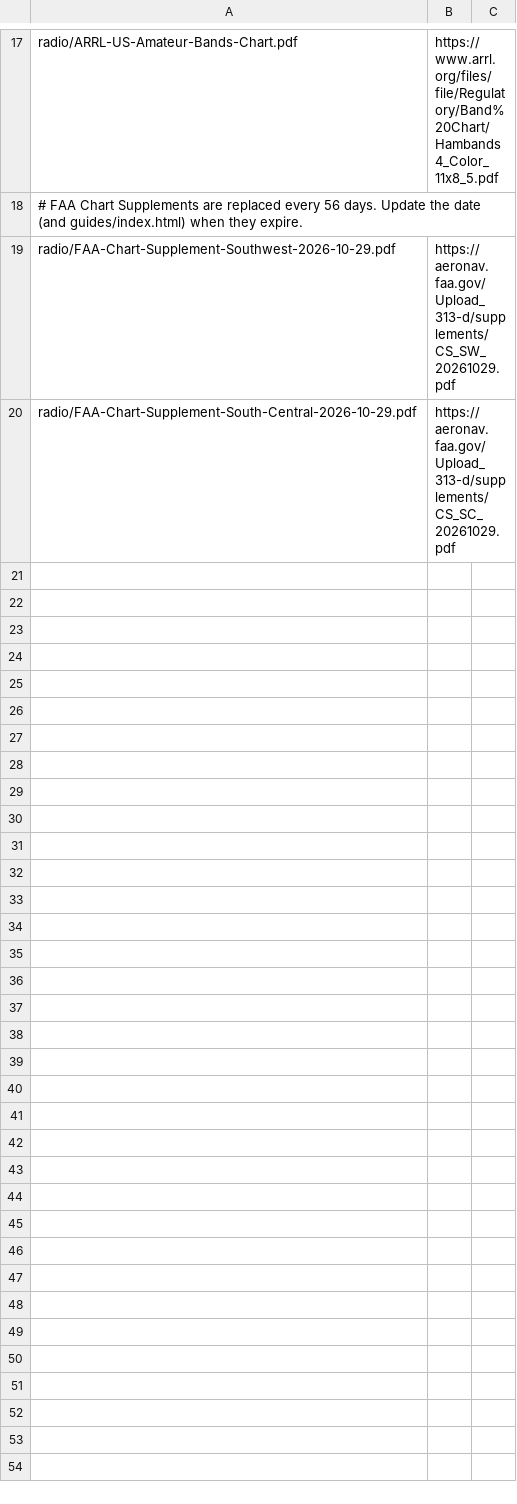
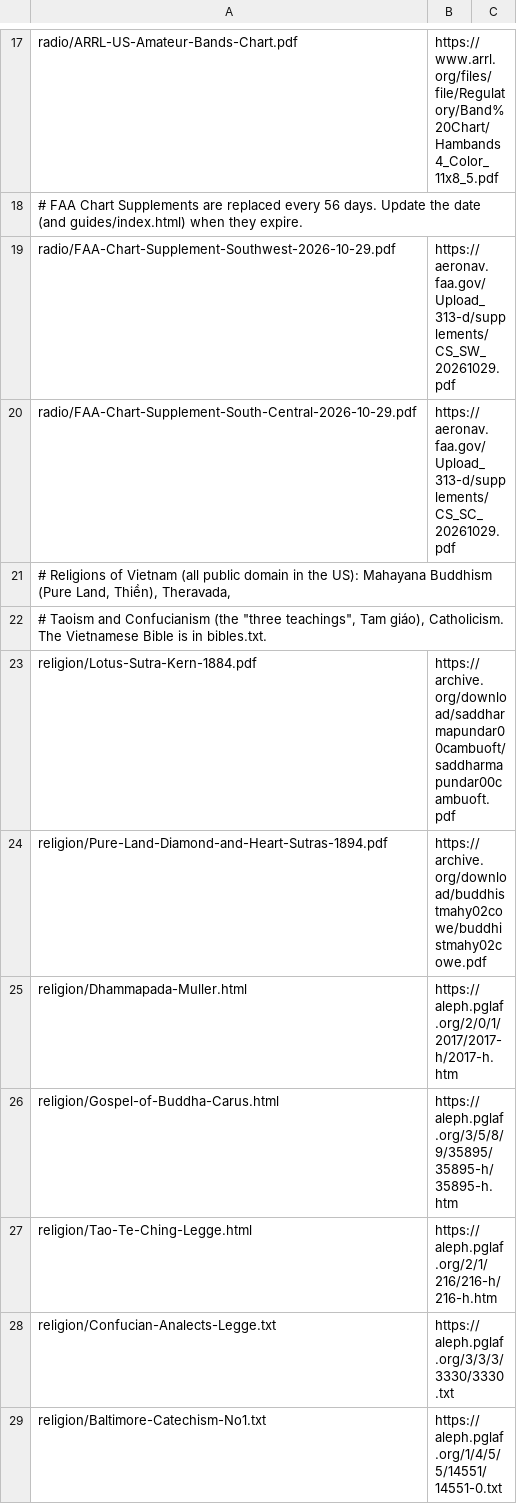
Before and after one commit to robdotbot/nomad, a TSV file: manifests/guides.tsv, drawn as a sheet; only a part is shown, gaps mark what is left out.

Commit message:
Faith: Vietnamese Bible and religions of Vietnam; theme toggle on the guides index and text books

```diff
--- a/manifests/guides.tsv
+++ b/manifests/guides.tsv
@@ -20 +20,10 @@ radio/FAA-Chart-Supplement-Southwest-2026-10-29.pdf	https://aeronav.faa.gov/Uplo
 radio/FAA-Chart-Supplement-South-Central-2026-10-29.pdf	https://aeronav.faa.gov/Upload_313-d/supplements/CS_SC_20261029.pdf
+# Religions of Vietnam (all public domain in the US): Mahayana Buddhism (Pure Land, Thiền), Theravada,
+# Taoism and Confucianism (the "three teachings", Tam giáo), Catholicism. The Vietnamese Bible is in bibles.txt.
+religion/Lotus-Sutra-Kern-1884.pdf	https://archive.org/download/saddharmapundar00cambuoft/saddharmapundar00cambuoft.pdf
+religion/Pure-Land-Diamond-and-Heart-Sutras-1894.pdf	https://archive.org/download/buddhistmahy02cowe/buddhistmahy02cowe.pdf
+religion/Dhammapada-Muller.html	https://aleph.pglaf.org/2/0/1/2017/2017-h/2017-h.htm
+religion/Gospel-of-Buddha-Carus.html	https://aleph.pglaf.org/3/5/8/9/35895/35895-h/35895-h.htm
+religion/Tao-Te-Ching-Legge.html	https://aleph.pglaf.org/2/1/216/216-h/216-h.htm
+religion/Confucian-Analects-Legge.txt	https://aleph.pglaf.org/3/3/3/3330/3330.txt
+religion/Baltimore-Catechism-No1.txt	https://aleph.pglaf.org/1/4/5/5/14551/14551-0.txt
```
Also changed, not shown: 8 other files.
